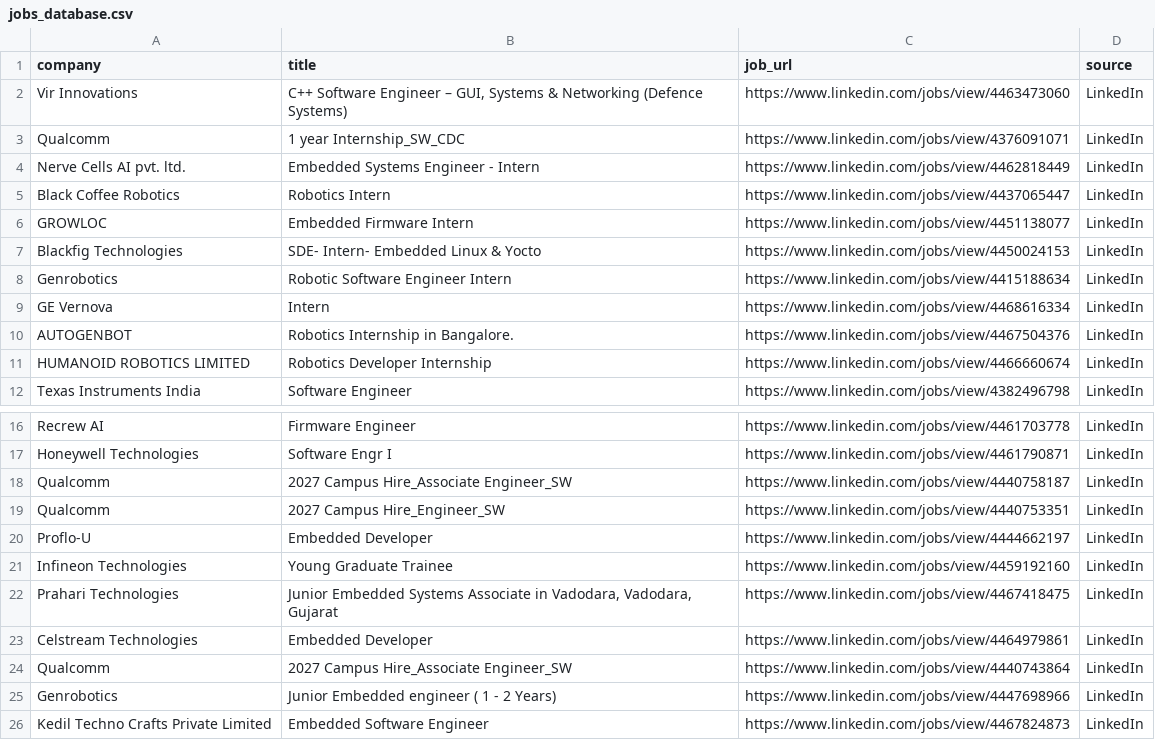
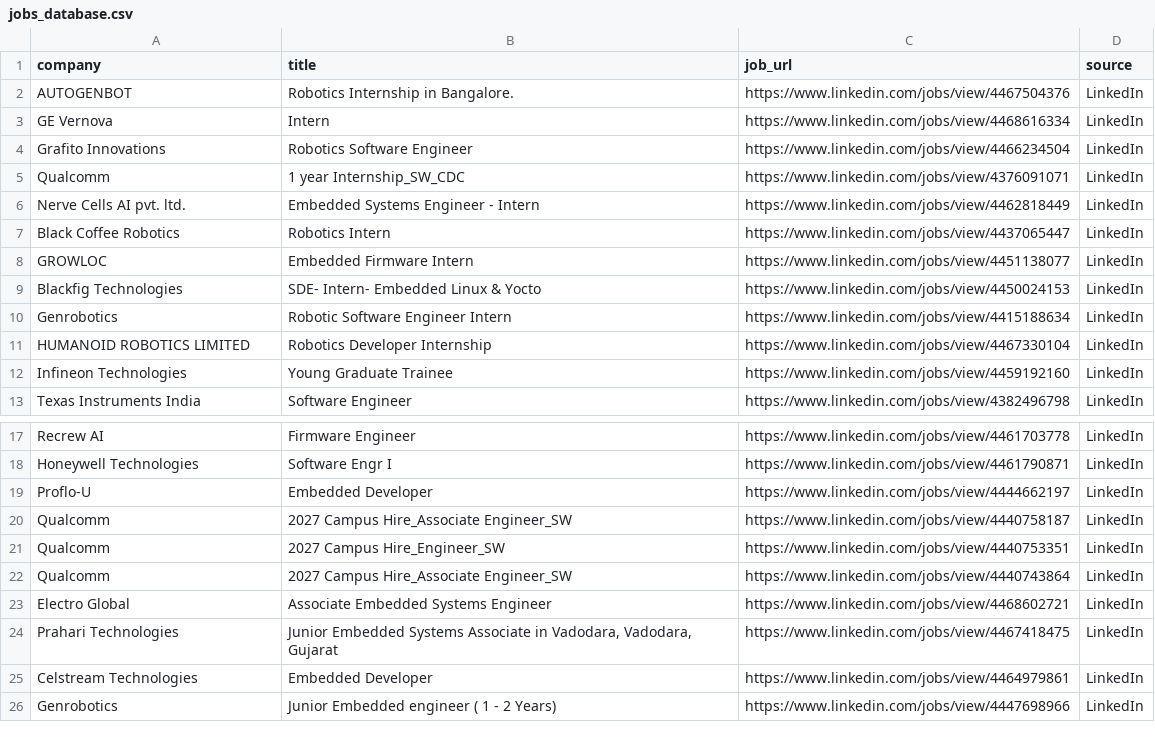
Before and after one commit to ashu304-ops/jobtracking, a CSV file: applications/jobs_database.csv, drawn as a sheet; only a part is shown, gaps mark what is left out.

```diff
--- a/applications/jobs_database.csv
+++ b/applications/jobs_database.csv
@@ -1,3 +1,5 @@
 company,title,job_url,source
-Vir Innovations,"C++ Software Engineer – GUI, Systems & Networking (Defence Systems)",https://www.linkedin.com/jobs/view/4463473060,LinkedIn
+AUTOGENBOT,Robotics Internship in Bangalore.,https://www.linkedin.com/jobs/view/4467504376,LinkedIn
+GE Vernova,Intern,https://www.linkedin.com/jobs/view/4468616334,LinkedIn
+Grafito Innovations,Robotics Software Engineer,https://www.linkedin.com/jobs/view/4466234504,LinkedIn
 Qualcomm,1 year  Internship_SW_CDC,https://www.linkedin.com/jobs/view/4376091071,LinkedIn
@@ -8,5 +10,4 @@ Blackfig Technologies,SDE- Intern- Embedded Linux & Yocto,https://www.linkedin.c
 Genrobotics,Robotic Software Engineer Intern,https://www.linkedin.com/jobs/view/4415188634,LinkedIn
-GE Vernova,Intern,https://www.linkedin.com/jobs/view/4468616334,LinkedIn
-AUTOGENBOT,Robotics Internship in Bangalore.,https://www.linkedin.com/jobs/view/4467504376,LinkedIn
-HUMANOID ROBOTICS LIMITED,Robotics Developer Internship,https://www.linkedin.com/jobs/view/4466660674,LinkedIn
+HUMANOID ROBOTICS LIMITED,Robotics Developer Internship,https://www.linkedin.com/jobs/view/4467330104,LinkedIn
+Infineon Technologies,Young Graduate Trainee,https://www.linkedin.com/jobs/view/4459192160,LinkedIn
 Texas Instruments India,Software Engineer,https://www.linkedin.com/jobs/view/4382496798,LinkedIn
@@ -17,10 +18,9 @@ Recrew AI,Firmware Engineer,https://www.linkedin.com/jobs/view/4461703778,Linked
 Honeywell Technologies,Software Engr I,https://www.linkedin.com/jobs/view/4461790871,LinkedIn
+Proflo-U,Embedded Developer,https://www.linkedin.com/jobs/view/4444662197,LinkedIn
 Qualcomm,2027 Campus Hire_Associate Engineer_SW,https://www.linkedin.com/jobs/view/4440758187,LinkedIn
 Qualcomm,2027 Campus Hire_Engineer_SW,https://www.linkedin.com/jobs/view/4440753351,LinkedIn
-Proflo-U,Embedded Developer,https://www.linkedin.com/jobs/view/4444662197,LinkedIn
-Infineon Technologies,Young Graduate Trainee,https://www.linkedin.com/jobs/view/4459192160,LinkedIn
+Qualcomm,2027 Campus Hire_Associate Engineer_SW,https://www.linkedin.com/jobs/view/4440743864,LinkedIn
+Electro Global,Associate Embedded Systems Engineer,https://www.linkedin.com/jobs/view/4468602721,LinkedIn
 Prahari Technologies,"Junior Embedded Systems Associate in Vadodara, Vadodara, Gujarat",https://www.linkedin.com/jobs/view/4467418475,LinkedIn
 Celstream Technologies,Embedded Developer,https://www.linkedin.com/jobs/view/4464979861,LinkedIn
-Qualcomm,2027 Campus Hire_Associate Engineer_SW,https://www.linkedin.com/jobs/view/4440743864,LinkedIn
 Genrobotics,Junior Embedded engineer ( 1 - 2 Years),https://www.linkedin.com/jobs/view/4447698966,LinkedIn
-Kedil Techno Crafts Private Limited,Embedded Software Engineer,https://www.linkedin.com/jobs/view/4467824873,LinkedIn
```
